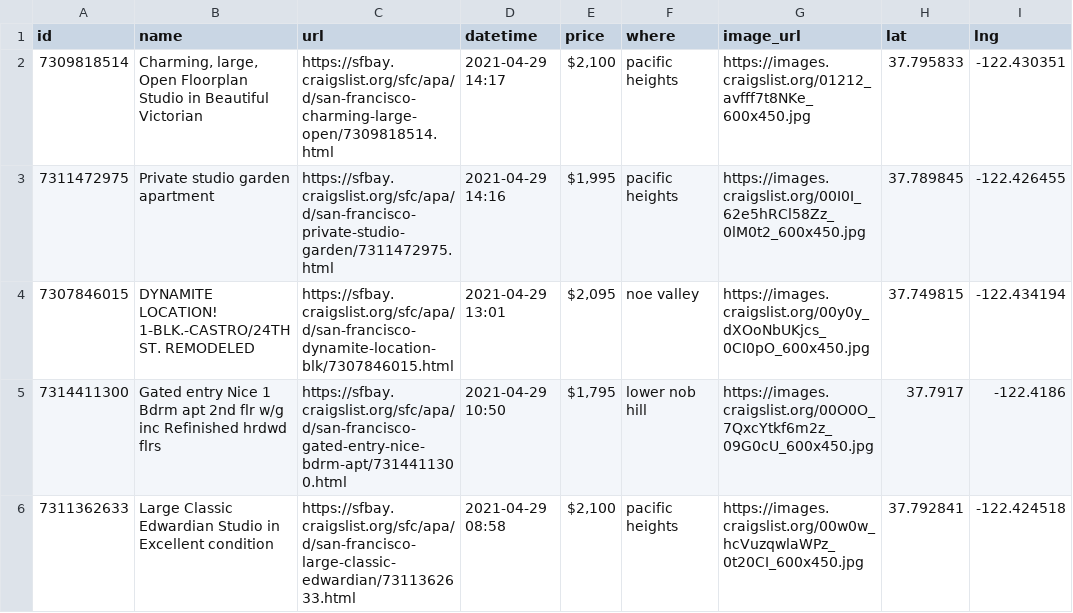
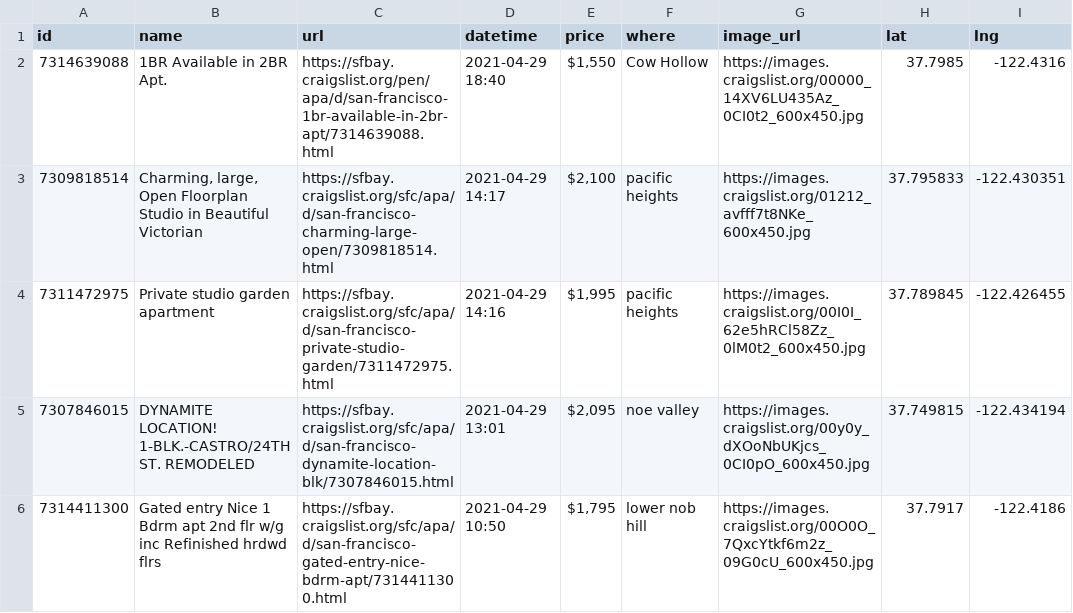
Before and after one commit to jackdbastian/jackdbastian.github.io, a CSV file: _data/apts_csv.csv, drawn as a sheet; only a part is shown; the shorter side is filled out with more unchanged rows.

```diff
--- a/_data/apts_csv.csv
+++ b/_data/apts_csv.csv
@@ -1,2 +1,3 @@
 id,name,url,datetime,price,where,image_url,lat,lng
+7314639088,1BR Available in 2BR Apt.,https://sfbay.craigslist.org/pen/apa/d/san-francisco-1br-available-in-2br-apt/7314639088.html,2021-04-29 18:40,"$1,550",Cow Hollow,https://images.craigslist.org/00000_14XV6LU435Az_0CI0t2_600x450.jpg,37.7985,-122.4316
 7309818514,"Charming, large, Open Floorplan Studio in Beautiful Victorian",https://sfbay.craigslist.org/sfc/apa/d/san-francisco-charming-large-open/7309818514.html,2021-04-29 14:17,"$2,100",pacific heights,https://images.craigslist.org/01212_avfff7t8NKe_600x450.jpg,37.795833,-122.430351
```
Also changed, not shown: 1 other file.
